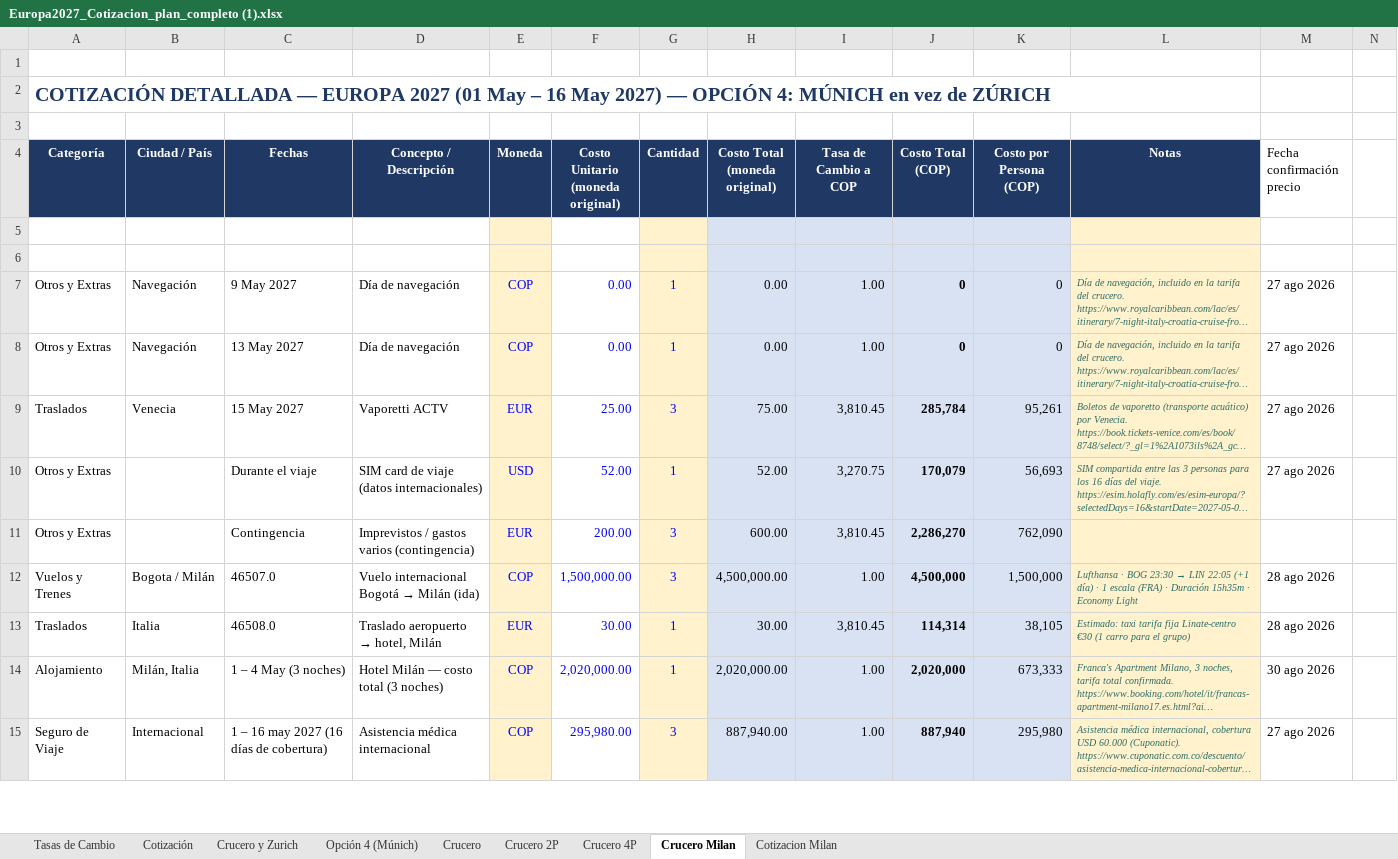
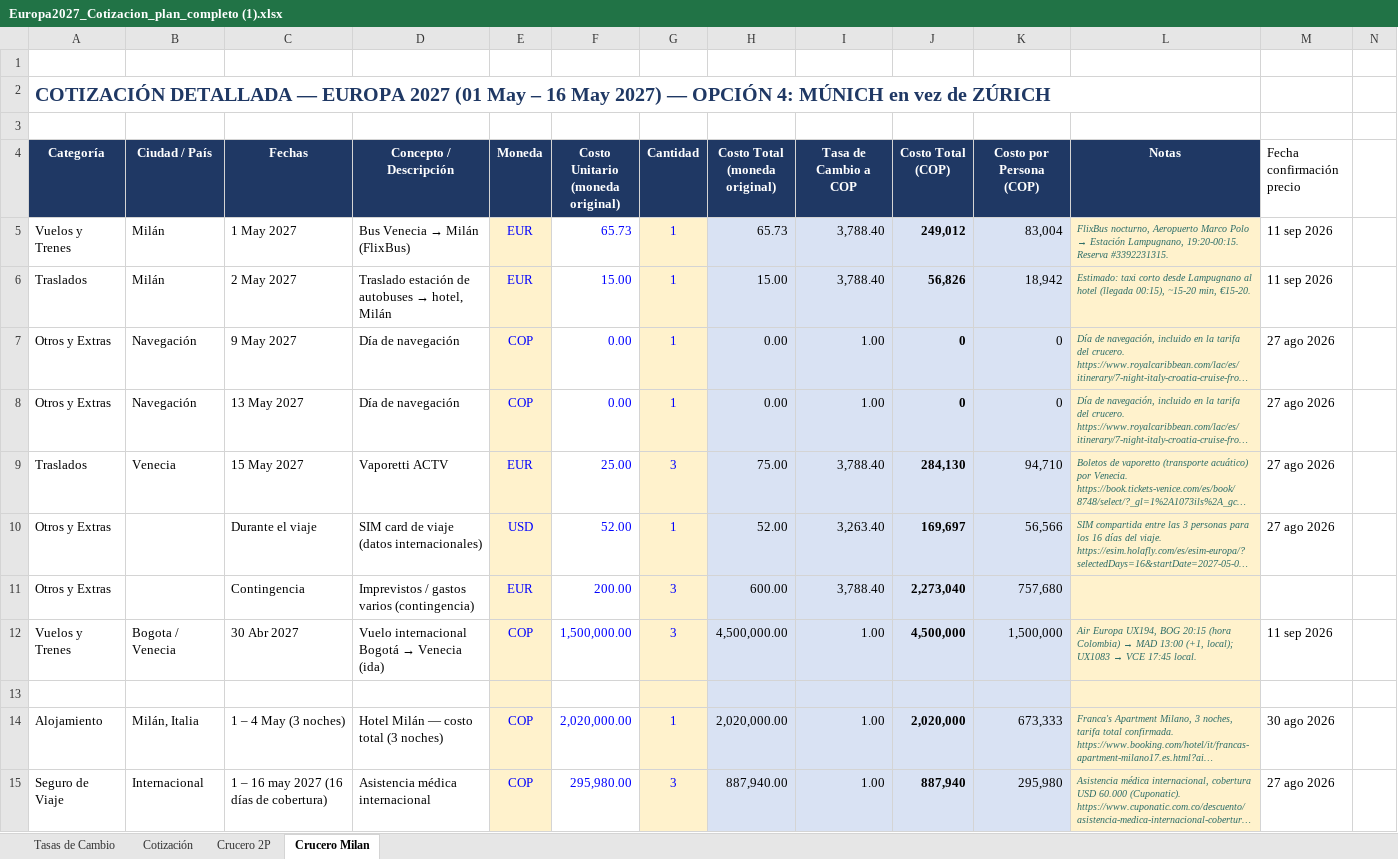
Before and after one commit to monipato/europa-2027, an Excel workbook: Europa2027_Cotizacion_plan_completo (1).xlsx, sheet Crucero Milan, drawn as a sheet; only a part is shown; long unchanged cells end in …; values as stored, in another font and other column widths than the file's, no borders; charts and pictures not drawn; the diff covers the shown part only; the diff names each change by its address in the sheet, - before the commit and + after, or states it on an @@ line.

```diff
--- a/Europa2027_Cotizacion_plan_completo (1).xlsx (sheet Crucero Milan)
+++ b/Europa2027_Cotizacion_plan_completo (1).xlsx (sheet Crucero Milan)
@@ sheet tab hidden: Crucero y Zurich @@
@@ sheet tab hidden: Opción 4 (Múnich) @@
@@ sheet tab hidden: Crucero @@
@@ sheet tab hidden: Crucero 4P @@
@@ sheet tab hidden: Cotizacion Milan @@
-row 5: (empty)
+row 5: Vuelos y Trenes | Milán | 1 May 2027 | Bus Venecia → Milán (FlixBus) | EUR | 65.73 | 1 | 65.73 | 3,788.40 | 249,012 | 83,004 | FlixBus nocturno, Aeropuerto Marco Polo → Estación Lampugnano, 19:20-00:15. Reserva #3392231315. | 11 sep 2026
-row 6: (empty)
+row 6: Traslados | Milán | 2 May 2027 | Traslado estación de autobuses → hotel, Milán | EUR | 15.00 | 1 | 15.00 | 3,788.40 | 56,826 | 18,942 | Estimado: taxi corto desde Lampugnano al hotel (llegada 00:15), ~15-20 min, €15-20. | 11 sep 2026
-I9 (Tasa de Cambio a COP): 3,810.45
+I9 (Tasa de Cambio a COP): 3,788.40
-J9 (Costo Total (COP)): 285,784
+J9 (Costo Total (COP)): 284,130
-K9 (Costo por Persona (COP)): 95,261
+K9 (Costo por Persona (COP)): 94,710
-I10 (Tasa de Cambio a COP): 3,270.75
+I10 (Tasa de Cambio a COP): 3,263.40
-J10 (Costo Total (COP)): 170,079
+J10 (Costo Total (COP)): 169,697
-K10 (Costo por Persona (COP)): 56,693
+K10 (Costo por Persona (COP)): 56,566
-I11 (Tasa de Cambio a COP): 3,810.45
+I11 (Tasa de Cambio a COP): 3,788.40
-J11 (Costo Total (COP)): 2,286,270
+J11 (Costo Total (COP)): 2,273,040
-K11 (Costo por Persona (COP)): 762,090
+K11 (Costo por Persona (COP)): 757,680
-B12 (Ciudad / País): Bogota / Milán
+B12 (Ciudad / País): Bogota / Venecia
-C12 (Fechas): 46507.0
+C12 (Fechas): 30 Abr 2027
@@ D12 (Concepto / Descripción): Vuelo internacional Bogotá → Milán (ida) → Vuelo internacional Bogotá → Venecia (ida) @@
@@ L12 (Notas): Lufthansa · BOG 23:30 → LIN 22:05 (+1 día) · 1 escala (FRA) · Duración 15h35m · Economy Light → Air Europa UX194, BOG 20:15 (hora Colombia) → MAD 13:00 (+1, local); UX1083 → VCE 17:45 local. @@
-M12 (Fecha confirmación precio): 28 ago 2026
+M12 (Fecha confirmación precio): 11 sep 2026
-row 13: Traslados | Italia | 46508.0 | Traslado aeropuerto → hotel, Milán | EUR | 30.00 | 1 | 30.00 | 3,810.45 | 114,314 | 38,105 | Estimado: taxi tarifa fija Linate-centro €30 (1 carro para el grupo) | 28 ago 2026
+row 13: (empty)
```
Also changed, not shown: 111 edited cells elsewhere in this sheet, sheet Cotización, sheet Crucero 2P, sheet Tasas de Cambio, formulas that keep their value, 29 other files.
